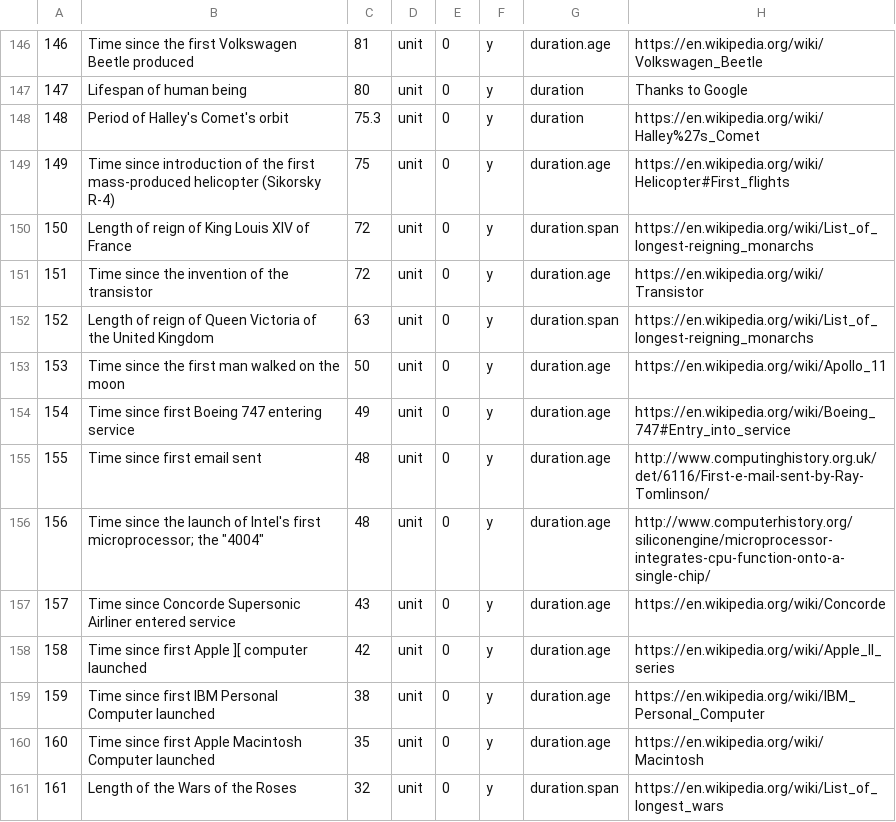
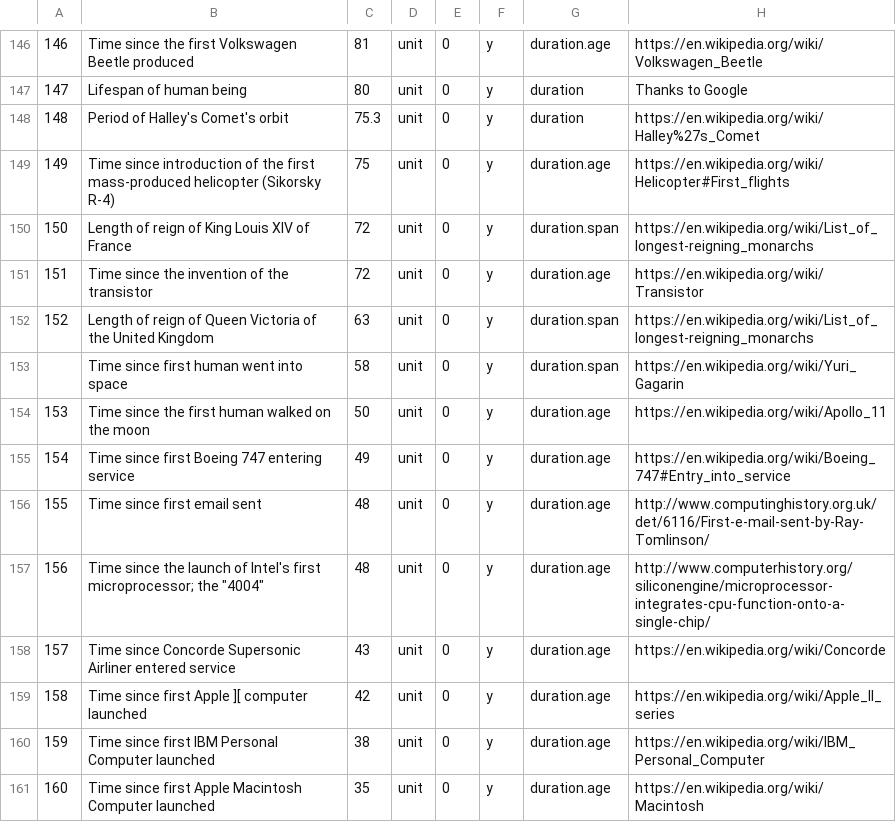
Before and after one commit to andrewcaelliott/my-first-blog, a CSV file: blog/data/Reference_Durations.csv, drawn as a sheet; only a part is shown, gaps mark what is left out; the shorter side is filled out with more unchanged rows.

```diff
--- a/blog/data/Reference_Durations.csv
+++ b/blog/data/Reference_Durations.csv
@@ -152,3 +152,4 @@
 152,Length of reign of Queen Victoria of the United Kingdom,63,unit,0,y,duration.span,https://en.wikipedia.org/wiki/List_of_longest-reigning_monarchs
-153,Time since the first man walked on the moon,50,unit,0,y,duration.age,https://en.wikipedia.org/wiki/Apollo_11
+,Time since first human went into space,58,unit,0,y,duration.span,https://en.wikipedia.org/wiki/Yuri_Gagarin
+153,Time since the first human walked on the moon,50,unit,0,y,duration.age,https://en.wikipedia.org/wiki/Apollo_11
 154,Time since first Boeing 747 entering service,49,unit,0,y,duration.age,https://en.wikipedia.org/wiki/Boeing_747#Entry_into_service
```
Also changed, not shown: blog/data/Reference_Lengths.csv, blog/data/watcot/Chances.csv, 4 other files.
